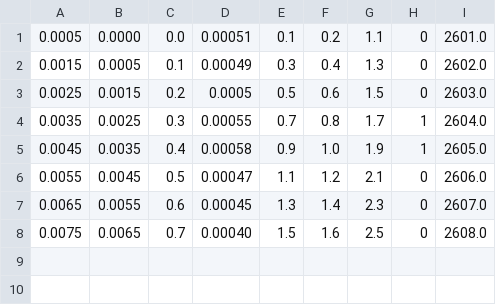
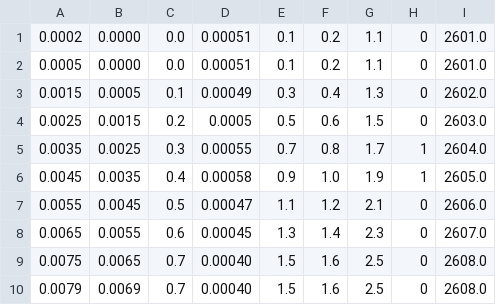
Before and after one commit to mchanthagithub/juliadem, a CSV file: testinput.csv, drawn as a sheet.

```diff
--- a/testinput.csv
+++ b/testinput.csv
@@ -1 +1,2 @@
+0.0002,0.0000,0.0,0.00051,0.1,0.2,1.1,0,2601.0
 0.0005,0.0000,0.0,0.00051,0.1,0.2,1.1,0,2601.0
@@ -8 +9,2 @@
 0.0075,0.0065,0.7,0.00040,1.5,1.6,2.5,0,2608.0
+0.0079,0.0069,0.7,0.00040,1.5,1.6,2.5,0,2608.0
```
Also changed, not shown: 2 other files.
